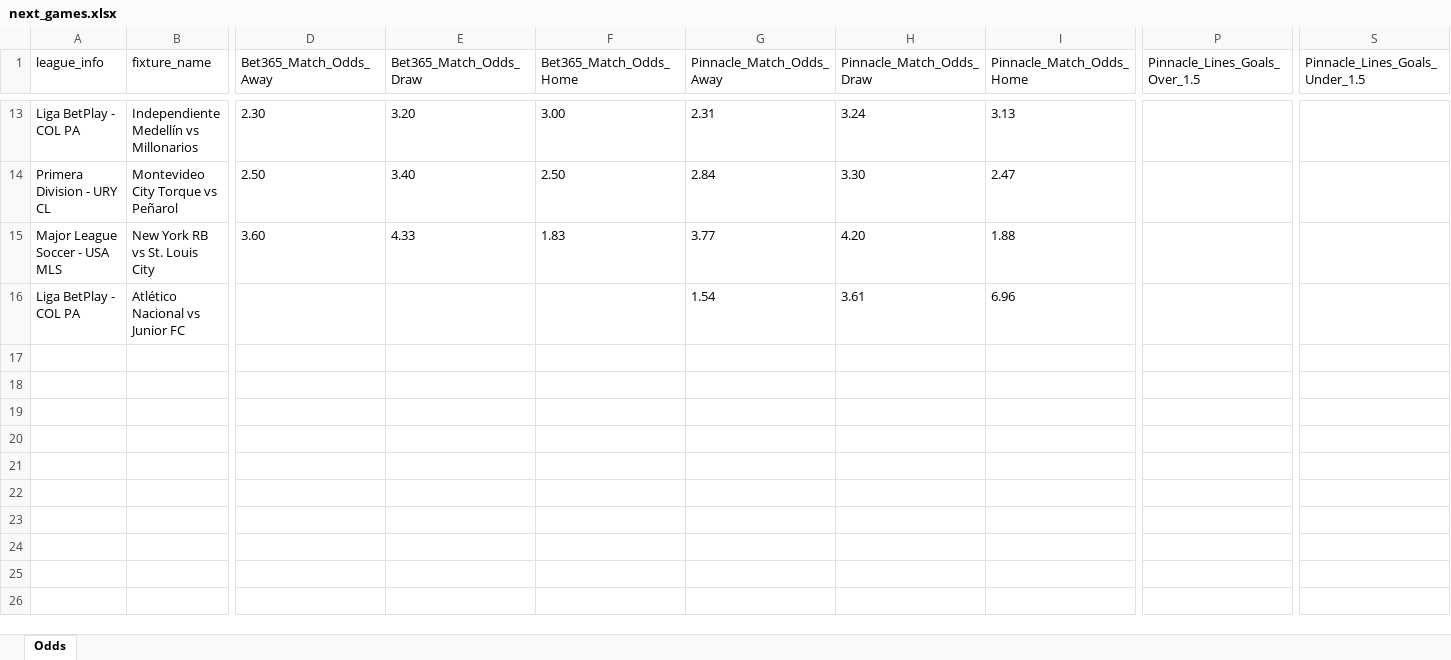
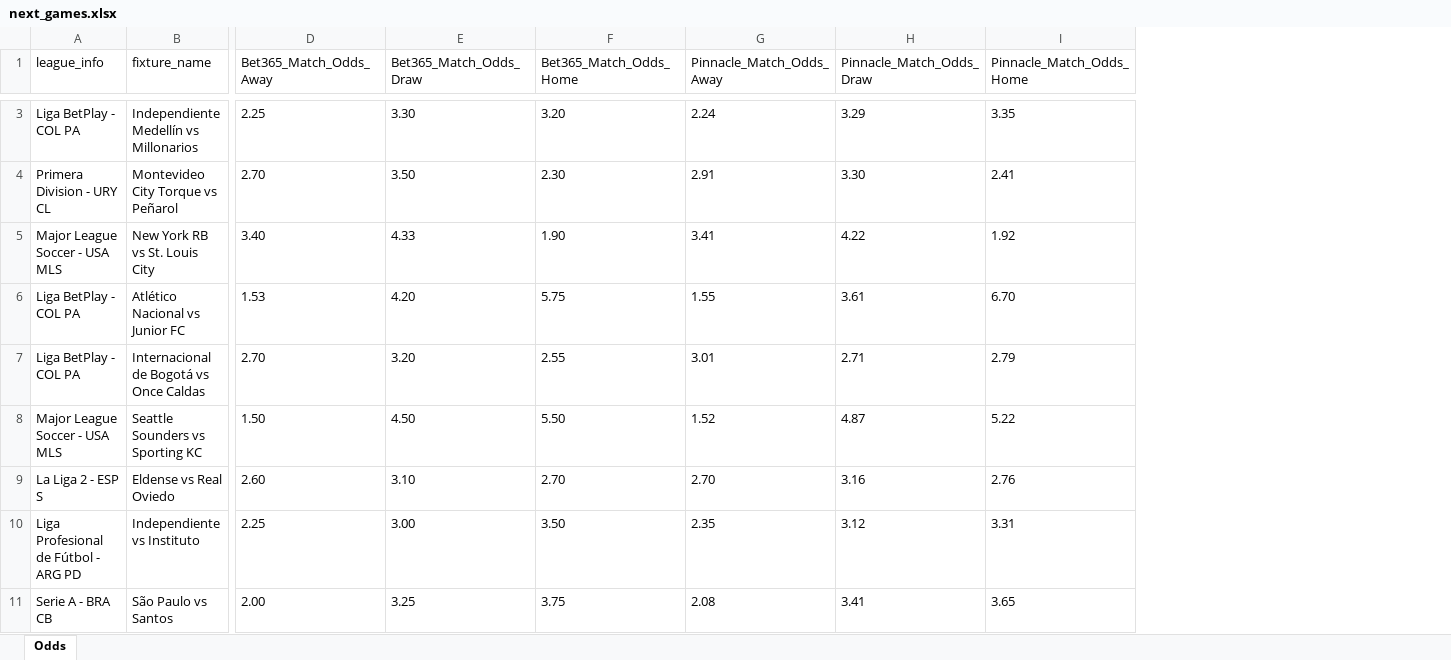
Before and after one commit to aimidas1/pinnacle_bet365_odds_data, an Excel workbook: data/season_2026/next_games/next_games.xlsx, sheet Odds, drawn as a sheet; only a part is shown, gaps mark what is left out; values as stored, in another font and other column widths than the file's, no borders; removed rows and columns are numbered as before the commit, all else as after; rows hold the shown columns only; the diff covers the shown part only; the diff names each change by its address in the sheet, - before the commit and + after, or states it on an @@ line.

Commit message:
Atualizando data/season_2026/next_games/next_games.xlsx via script

```diff
--- a/data/season_2026/next_games/next_games.xlsx (sheet Odds)
+++ b/data/season_2026/next_games/next_games.xlsx (sheet Odds)
-column P (Pinnacle_Lines_Goals_Over_1.5), empty
-column S (Pinnacle_Lines_Goals_Under_1.5), empty
-D3 (Bet365_Match_Odds_Away): 2.30
+D3 (Bet365_Match_Odds_Away): 2.25
-E3 (Bet365_Match_Odds_Draw): 3.20
+E3 (Bet365_Match_Odds_Draw): 3.30
-F3 (Bet365_Match_Odds_Home): 3.00
+F3 (Bet365_Match_Odds_Home): 3.20
-G3 (Pinnacle_Match_Odds_Away): 2.31
+G3 (Pinnacle_Match_Odds_Away): 2.24
-H3 (Pinnacle_Match_Odds_Draw): 3.24
+H3 (Pinnacle_Match_Odds_Draw): 3.29
-I3 (Pinnacle_Match_Odds_Home): 3.13
+I3 (Pinnacle_Match_Odds_Home): 3.35
-D4 (Bet365_Match_Odds_Away): 2.50
+D4 (Bet365_Match_Odds_Away): 2.70
-E4 (Bet365_Match_Odds_Draw): 3.40
+E4 (Bet365_Match_Odds_Draw): 3.50
-F4 (Bet365_Match_Odds_Home): 2.50
+F4 (Bet365_Match_Odds_Home): 2.30
-G4 (Pinnacle_Match_Odds_Away): 2.84
+G4 (Pinnacle_Match_Odds_Away): 2.91
-I4 (Pinnacle_Match_Odds_Home): 2.47
+I4 (Pinnacle_Match_Odds_Home): 2.41
-D5 (Bet365_Match_Odds_Away): 3.60
+D5 (Bet365_Match_Odds_Away): 3.40
-F5 (Bet365_Match_Odds_Home): 1.83
+F5 (Bet365_Match_Odds_Home): 1.90
-G5 (Pinnacle_Match_Odds_Away): 3.77
+G5 (Pinnacle_Match_Odds_Away): 3.41
-H5 (Pinnacle_Match_Odds_Draw): 4.20
+H5 (Pinnacle_Match_Odds_Draw): 4.22
-I5 (Pinnacle_Match_Odds_Home): 1.88
+I5 (Pinnacle_Match_Odds_Home): 1.92
-D6 (Bet365_Match_Odds_Away): (empty)
+D6 (Bet365_Match_Odds_Away): 1.53
-E6 (Bet365_Match_Odds_Draw): (empty)
+E6 (Bet365_Match_Odds_Draw): 4.20
-F6 (Bet365_Match_Odds_Home): (empty)
+F6 (Bet365_Match_Odds_Home): 5.75
-G6 (Pinnacle_Match_Odds_Away): 1.54
+G6 (Pinnacle_Match_Odds_Away): 1.55
-I6 (Pinnacle_Match_Odds_Home): 6.96
+I6 (Pinnacle_Match_Odds_Home): 6.70
+row 7: Liga BetPlay - COL PA | Internacional de Bogotá vs Once Caldas | 2.70 | 3.20 | 2.55 | 3.01 | 2.71 | 2.79
+row 8: Major League Soccer - USA MLS | Seattle Sounders vs Sporting KC | 1.50 | 4.50 | 5.50 | 1.52 | 4.87 | 5.22
+row 9: La Liga 2 - ESP S | Eldense vs Real Oviedo | 2.60 | 3.10 | 2.70 | 2.70 | 3.16 | 2.76
+row 10: Liga Profesional de Fútbol - ARG PD | Independiente vs Instituto | 2.25 | 3.00 | 3.50 | 2.35 | 3.12 | 3.31
+row 11: Serie A - BRA CB | São Paulo vs Santos | 2.00 | 3.25 | 3.75 | 2.08 | 3.41 | 3.65
```
Also changed, not shown: 16 added rows, 10 removed rows and 21 edited cells elsewhere in this sheet.
